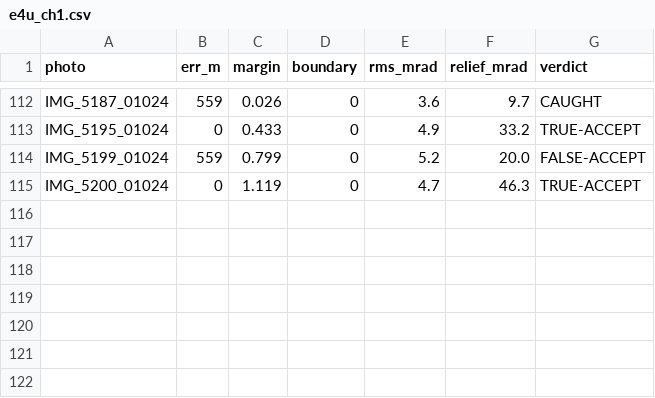
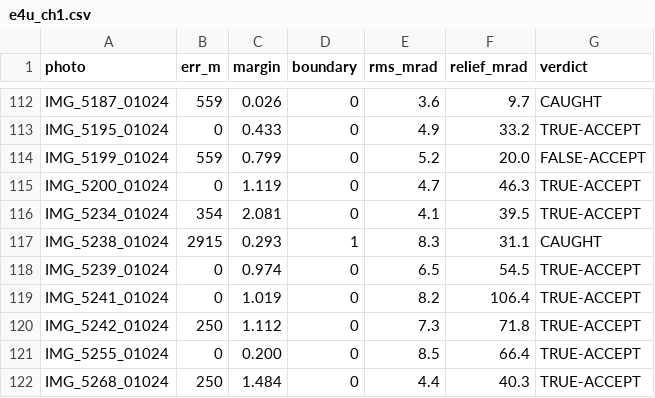
Before and after one commit to gyillikci/horizonator, a CSV file: experiments/out/e4u_ch1.csv, drawn as a sheet; only a part is shown, gaps mark what is left out.

```diff
--- a/experiments/out/e4u_ch1.csv
+++ b/experiments/out/e4u_ch1.csv
@@ -115 +115,8 @@ IMG_5199_01024,559,0.799,0,5.2,20.0,FALSE-ACCEPT
 IMG_5200_01024,0,1.119,0,4.7,46.3,TRUE-ACCEPT
+IMG_5234_01024,354,2.081,0,4.1,39.5,TRUE-ACCEPT
+IMG_5238_01024,2915,0.293,1,8.3,31.1,CAUGHT
+IMG_5239_01024,0,0.974,0,6.5,54.5,TRUE-ACCEPT
+IMG_5241_01024,0,1.019,0,8.2,106.4,TRUE-ACCEPT
+IMG_5242_01024,250,1.112,0,7.3,71.8,TRUE-ACCEPT
+IMG_5255_01024,0,0.200,0,8.5,66.4,TRUE-ACCEPT
+IMG_5268_01024,250,1.484,0,4.4,40.3,TRUE-ACCEPT
```
Also changed, not shown: 5 other files.
